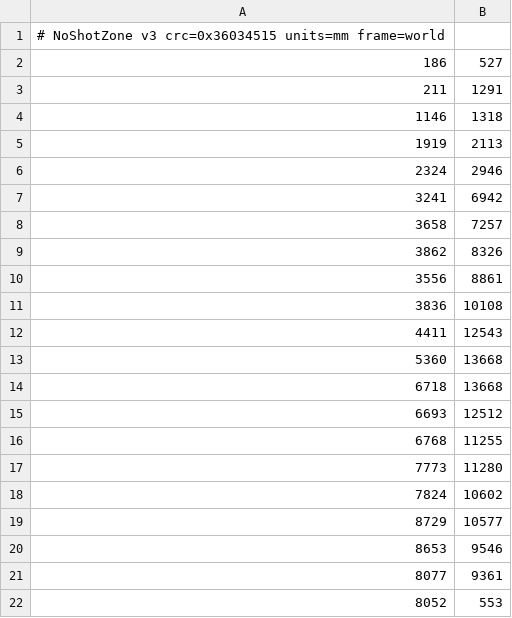
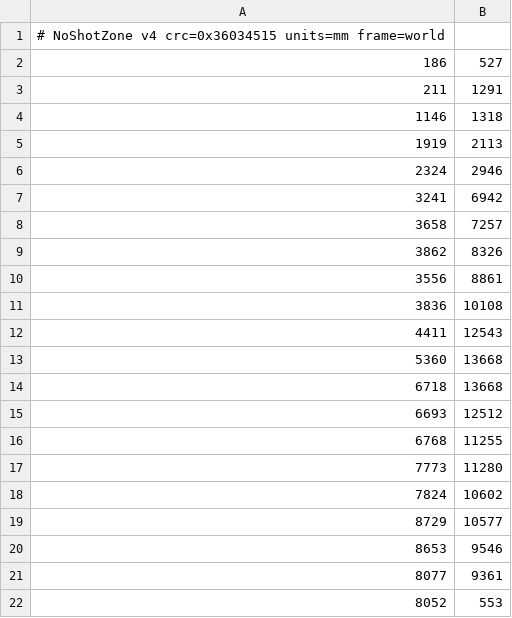
Before and after one commit to smily77/CatFind, a CSV file: Controller/Manager6_3_0/data/noshot.csv, drawn as a sheet.

Commit message:
Karte noshot: v4 vom Manager uebernommen (VPS-Editor)

```diff
--- a/Controller/Manager6_3_0/data/noshot.csv
+++ b/Controller/Manager6_3_0/data/noshot.csv
@@ -1,2 +1,2 @@
-# NoShotZone v3  crc=0x36034515  units=mm  frame=world
+# NoShotZone v4  crc=0x36034515  units=mm  frame=world
 186,527
```
